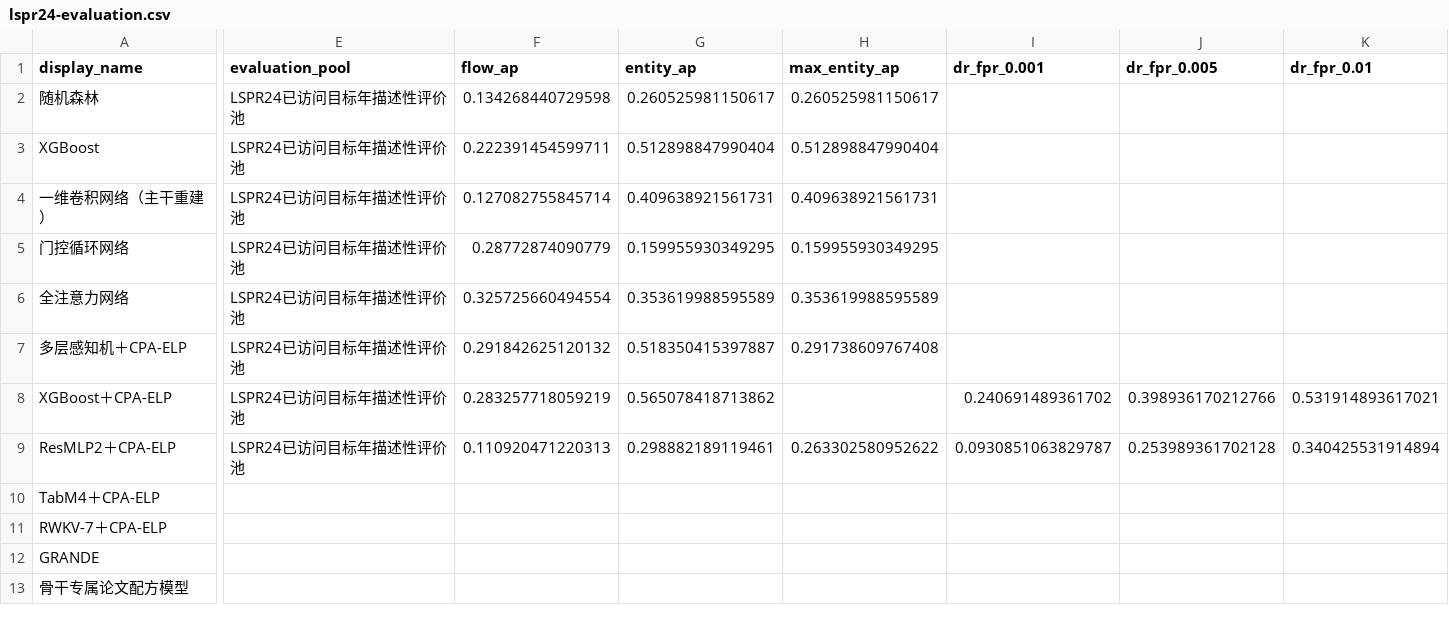
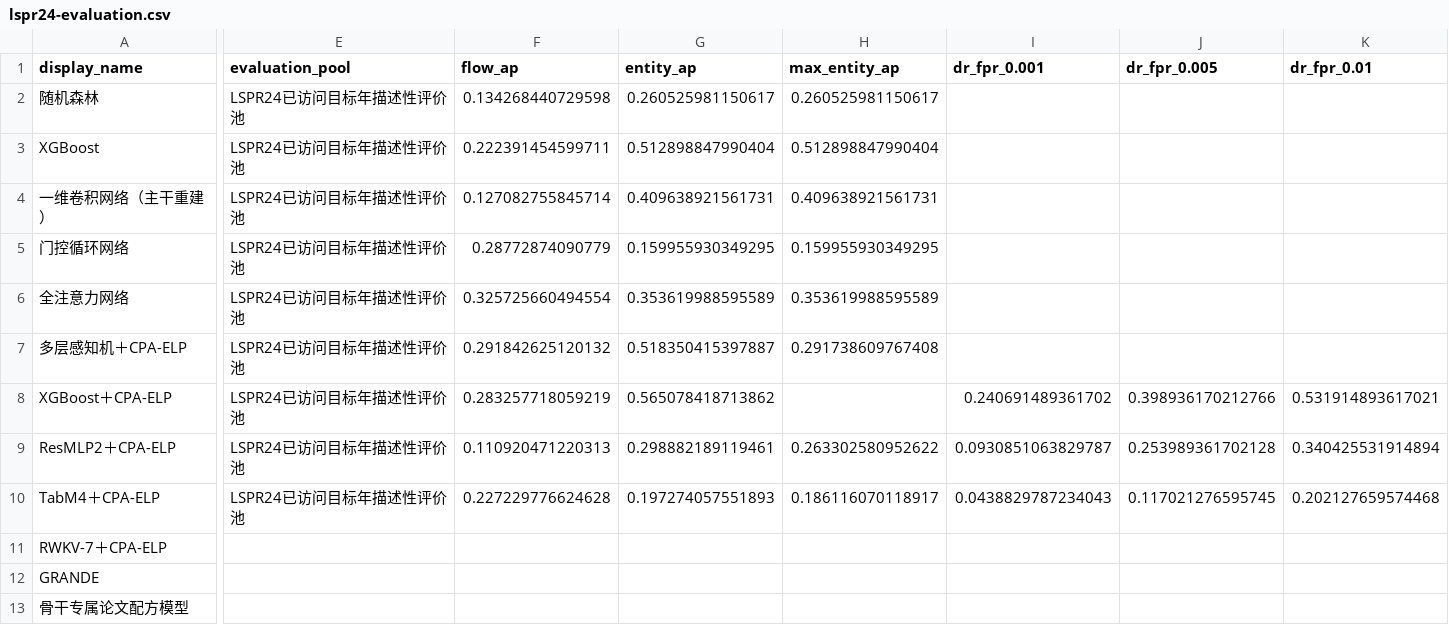
Before and after one commit to NatsuiroGinga/bilibili-note, a CSV file: .Codex/docs/RWKV/2026-08-20-第三章全模型指标总表/lspr24-evaluation.csv, drawn as a sheet; only a part is shown, gaps mark what is left out; the diff covers the shown part only; the diff names each change by its address in the sheet, - before the commit and + after, or states it on an @@ line.

```diff
--- a/.Codex/docs/RWKV/2026-08-20-第三章全模型指标总表/lspr24-evaluation.csv
+++ b/.Codex/docs/RWKV/2026-08-20-第三章全模型指标总表/lspr24-evaluation.csv
-E10 (evaluation_pool): (empty)
+E10 (evaluation_pool): LSPR24已访问目标年描述性评价池
-F10 (flow_ap): (empty)
+F10 (flow_ap): 0.227229776624628
-G10 (entity_ap): (empty)
+G10 (entity_ap): 0.197274057551893
-H10 (max_entity_ap): (empty)
+H10 (max_entity_ap): 0.186116070118917
-I10 (dr_fpr_0.001): (empty)
+I10 (dr_fpr_0.001): 0.0438829787234043
-J10 (dr_fpr_0.005): (empty)
+J10 (dr_fpr_0.005): 0.117021276595745
-K10 (dr_fpr_0.01): (empty)
+K10 (dr_fpr_0.01): 0.202127659574468
```
Also changed, not shown: 7 edited cells elsewhere in this file, .Codex/docs/RWKV/2026-08-20-第三章全模型指标总表/lspr23-selection.csv, .Codex/docs/RWKV/2026-08-20-第三章全模型指标总表/resource.csv, 9 other files.
